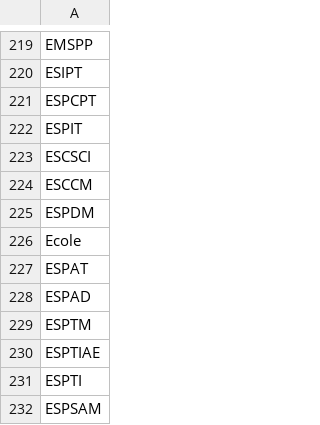
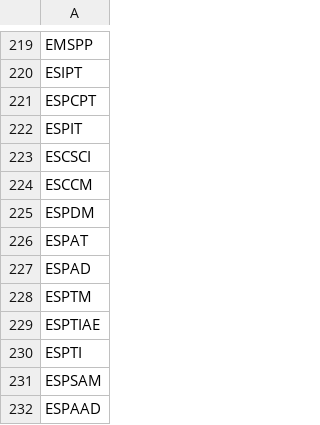
Before and after one commit to rayenFathallah/Application_tracking_system, a CSV file: data/data_facs/abbrev_names.csv, drawn as a sheet; only a part is shown, gaps mark what is left out; the shorter side is filled out with more unchanged rows.

```diff
--- a/data/data_facs/abbrev_names.csv
+++ b/data/data_facs/abbrev_names.csv
@@ -225,3 +225,2 @@ ESCCM
 ESPDM
-Ecole
 ESPAT
```
Also changed, not shown: data/data_facs/full_exact_names.csv, 24 other files.
